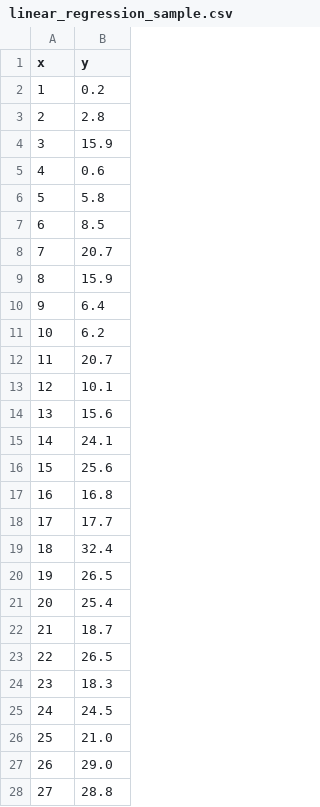
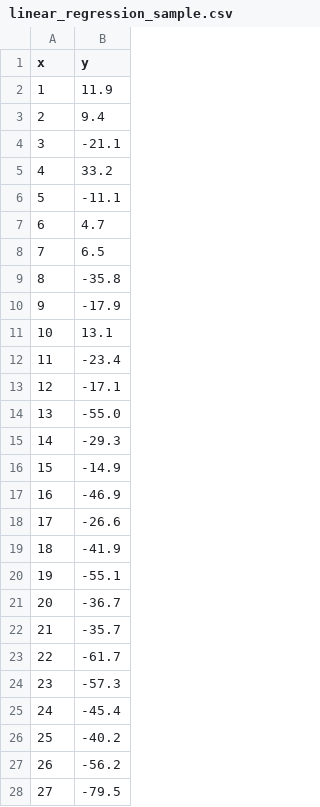
Before and after one commit to 26SpringML/LearningMachineLearning, a CSV file: Thelia/linear_regression_sample.csv, drawn as a sheet; only a part is shown; the diff covers the shown part only.

```diff
--- a/Thelia/linear_regression_sample.csv
+++ b/Thelia/linear_regression_sample.csv
@@ -1,28 +1,28 @@
 x,y
-1,0.2
-2,2.8
-3,15.9
-4,0.6
-5,5.8
-6,8.5
-7,20.7
-8,15.9
-9,6.4
-10,6.2
-11,20.7
-12,10.1
-13,15.6
-14,24.1
-15,25.6
-16,16.8
-17,17.7
-18,32.4
-19,26.5
-20,25.4
-21,18.7
-22,26.5
-23,18.3
-24,24.5
-25,21.0
-26,29.0
-27,28.8
+1,11.9
+2,9.4
+3,-21.1
+4,33.2
+5,-11.1
+6,4.7
+7,6.5
+8,-35.8
+9,-17.9
+10,13.1
+11,-23.4
+12,-17.1
+13,-55.0
+14,-29.3
+15,-14.9
+16,-46.9
+17,-26.6
+18,-41.9
+19,-55.1
+20,-36.7
+21,-35.7
+22,-61.7
+23,-57.3
+24,-45.4
+25,-40.2
+26,-56.2
+27,-79.5
```
Also changed, not shown: 23 edited cells elsewhere in this file, 1 other file.
